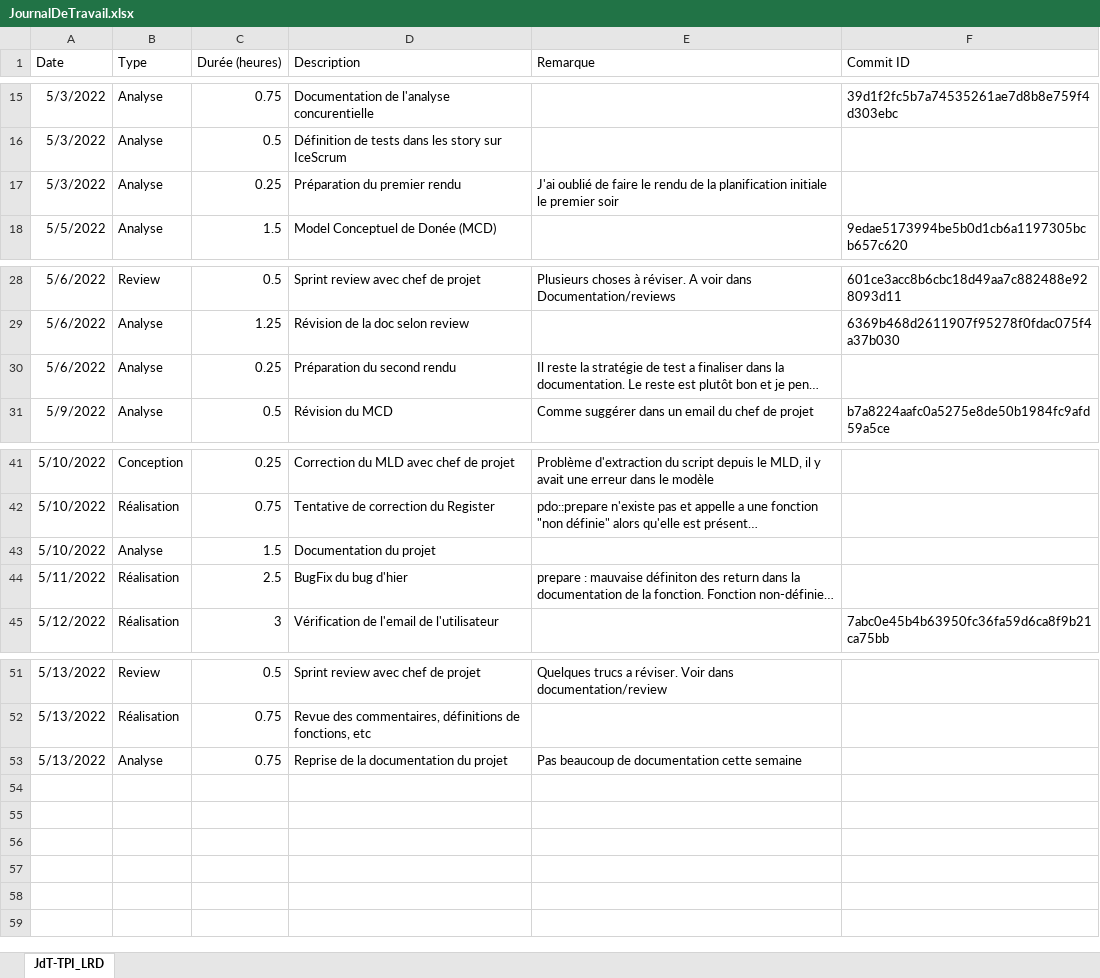
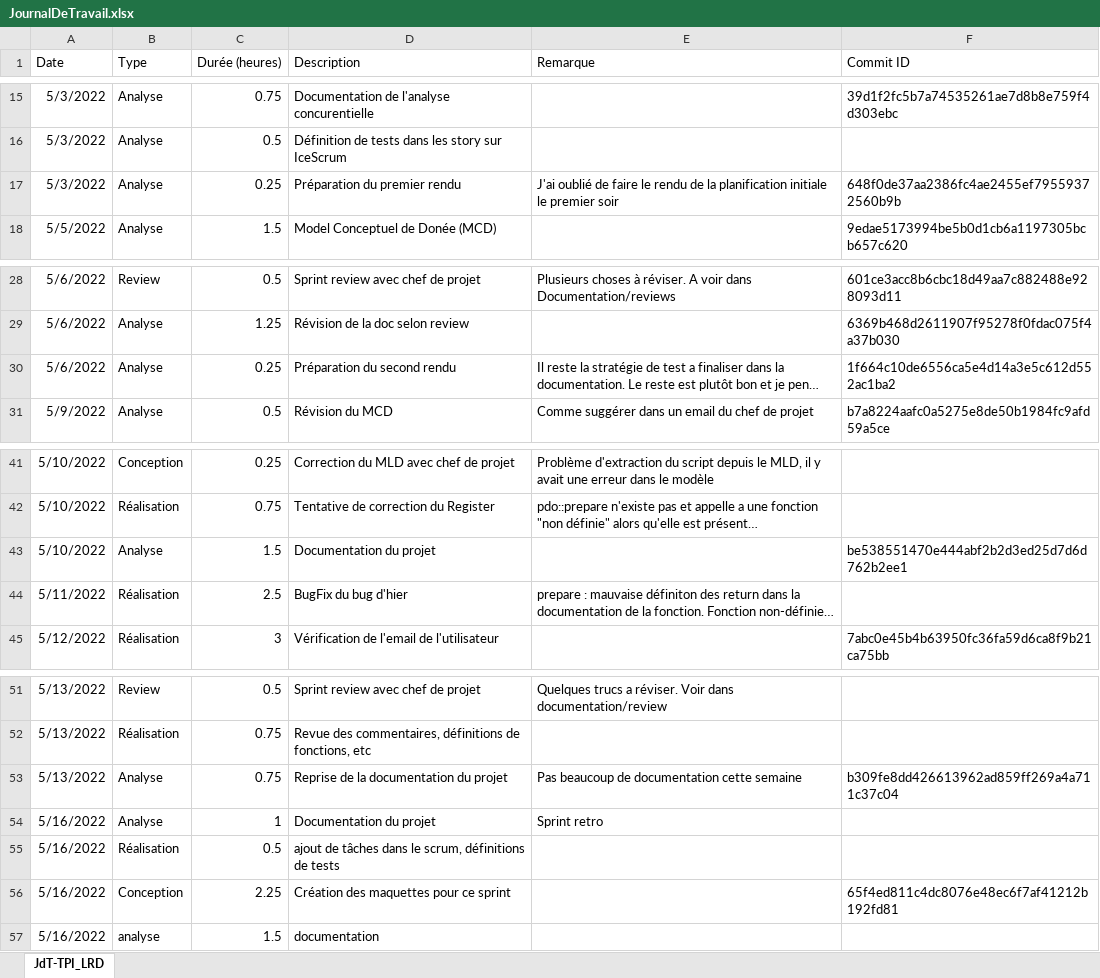
Before and after one commit to LouisRichard/tpi-news-website, an Excel workbook: Documentation/JournalDeTravail.xlsx, sheet JdT-TPI_LRD, drawn as a sheet; only a part is shown, gaps mark what is left out; long unchanged cells end in …; values as stored, in another font and other column widths than the file's, no borders; table styles not drawn; the diff names each change by its address in the sheet, - before the commit and + after, or states it on an @@ line.

Commit message:
Documentation and work diary

```diff
--- a/Documentation/JournalDeTravail.xlsx (sheet JdT-TPI_LRD)
+++ b/Documentation/JournalDeTravail.xlsx (sheet JdT-TPI_LRD)
-F17 (Commit ID): (empty)
+F17 (Commit ID): 648f0de37aa2386fc4ae2455ef79559372560b9b
-F30 (Commit ID): (empty)
+F30 (Commit ID): 1f664c10de6556ca5e4d14a3e5c612d552ac1ba2
-F43 (Commit ID): (empty)
+F43 (Commit ID): be538551470e444abf2b2d3ed25d7d6d762b2ee1
-F53 (Commit ID): (empty)
+F53 (Commit ID): b309fe8dd426613962ad859ff269a4a711c37c04
+row 54: 5/16/2022 | Analyse | 1 | Documentation du projet | Sprint retro
+row 55: 5/16/2022 | Réalisation | 0.5 | ajout de tâches dans le scrum, définitions de tests
+row 56: 5/16/2022 | Conception | 2.25 | Création des maquettes pour ce sprint |  | 65f4ed811c4dc8076e48ec6f7af41212b192fd81
+row 57: 5/16/2022 | analyse | 1.5 | documentation
```
Also changed, not shown: 1 other file.
